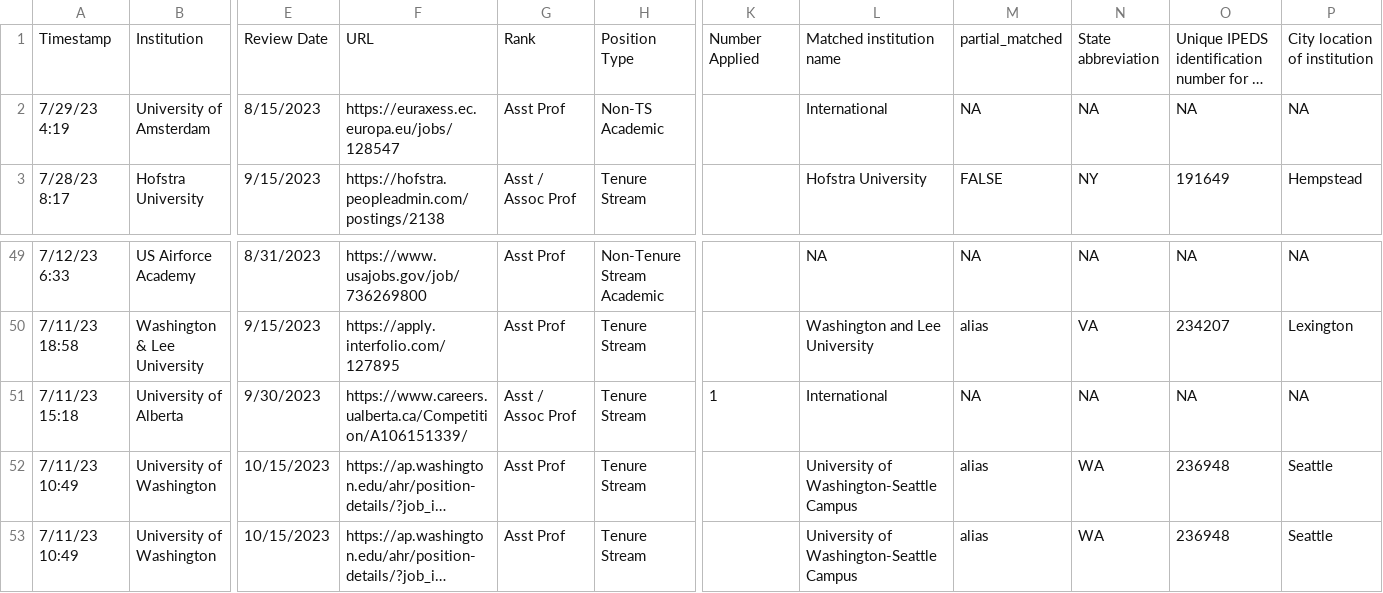
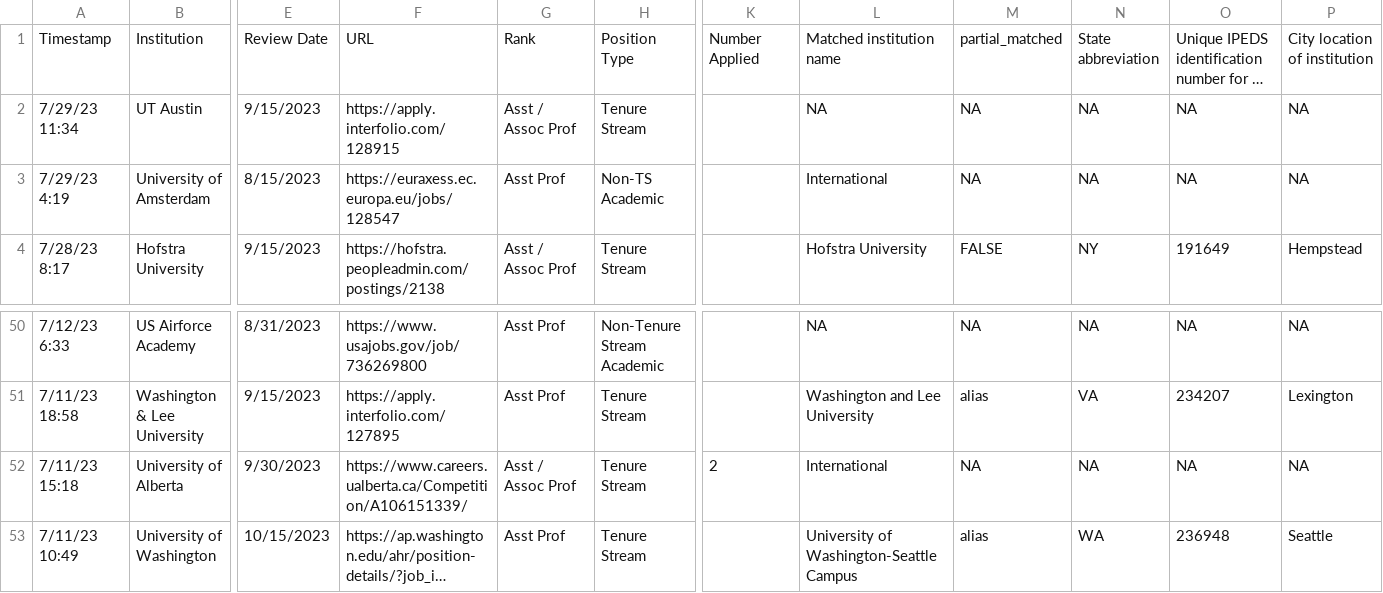
Before and after one commit to eddelbuettel/ecoevojobsR, a CSV file: data-raw/ecoevojobsR_faculty.csv, drawn as a sheet; only a part is shown, gaps mark what is left out; the shorter side is filled out with more unchanged rows; long unchanged cells end in …; addresses are those after the commit; rows hold the shown columns only; the diff names each change by its address in the sheet, - before the commit and + after, or states it on an @@ line.

```diff
--- a/data-raw/ecoevojobsR_faculty.csv
+++ b/data-raw/ecoevojobsR_faculty.csv
+row 2: 7/29/23 11:34 | UT Austin | 9/15/2023 | https://apply.interfolio.com/128915 | Asst / Assoc Prof | Tenure Stream |  | NA | NA | NA | NA | NA
-K52: 1
+K52: 2
```
Also changed, not shown: data-raw/aliases_new1.csv, 1 other file.
